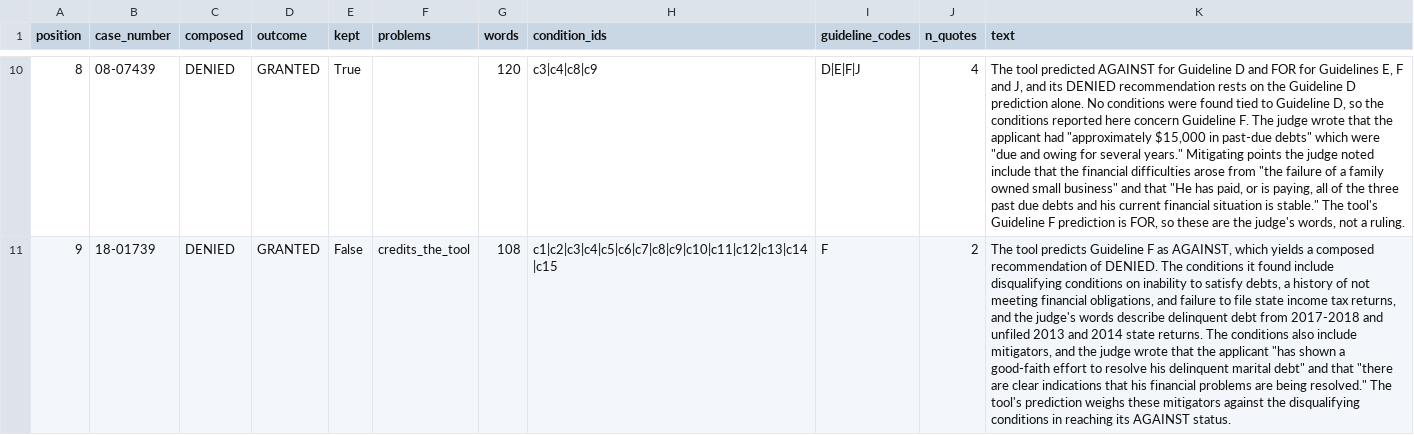
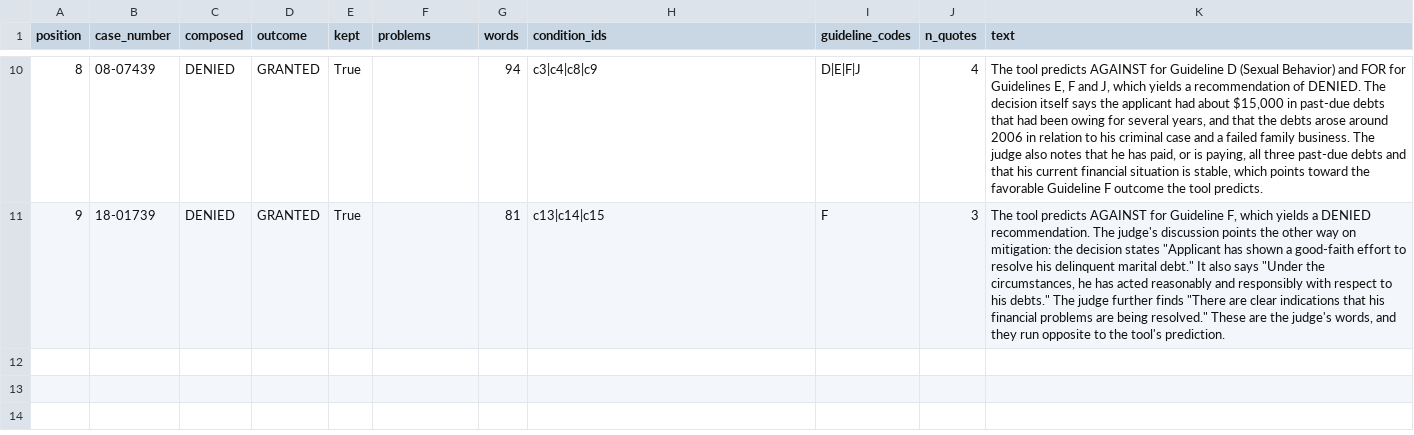
Before and after one commit to Break-Through-Tech/A3-Consulting-1A-adjudicative-guidelines-analyzer, a CSV file: results/llm/notes/rationales.csv, drawn as a sheet; only a part is shown, gaps mark what is left out; the diff covers the shown part only; the diff names each change by its address in the sheet, - before the commit and + after, or states it on an @@ line.

Commit message:
Add the rationales batch: 9 of 10 rationales pass
$0.0034 for 10 requests. The one drop writes condition codes in its text.
Every kept rationale credits the judge, and on the cases the tool gets wrong
it says the judge's discussion points the other way.

```diff
--- a/results/llm/notes/rationales.csv
+++ b/results/llm/notes/rationales.csv
-G10 (words): 120
+G10 (words): 94
-K10 (text): The tool predicted AGAINST for Guideline D and FOR for Guidelines E, F and J, and its DENIED recommendation rests on the Guideline D prediction alone. No conditions were found tied to Guideline D, so the conditions reported here concern Guideline F. The judge wrote that the applicant had "approximately $15,000 in past-due debts" which were "due and owing for several years." Mitigating points the judge noted include that the financial difficulties arose from "the failure of a family owned small business" and that "He has paid, or is paying, all of the three past due debts and his current financial situation is stable." The tool's Guideline F prediction is FOR, so these are the judge's words, not a ruling.
+K10 (text): The tool predicts AGAINST for Guideline D (Sexual Behavior) and FOR for Guidelines E, F and J, which yields a recommendation of DENIED. The decision itself says the applicant had about $15,000 in past-due debts that had been owing for several years, and that the debts arose around 2006 in relation to his criminal case and a failed family business. The judge also notes that he has paid, or is paying, all three past-due debts and that his current financial situation is stable, which points toward the favorable Guideline F outcome the tool predicts.
-E11 (kept): False
+E11 (kept): True
-F11 (problems): credits_the_tool
+F11 (problems): (empty)
-G11 (words): 108
+G11 (words): 81
-H11 (condition_ids): c1|c2|c3|c4|c5|c6|c7|c8|c9|c10|c11|c12|c13|c14|c15
+H11 (condition_ids): c13|c14|c15
-J11 (n_quotes): 2
+J11 (n_quotes): 3
-K11 (text): …tool predicts Guideline F as AGAINST, which yields a composed recommendation of DENIED. The conditions it found include disqualifying conditions on inability to satisfy debts, a history of not meeting financial obligations, and failure to file state income tax returns, and the judge's words describe delinquent debt from 2017-2018 and unfiled 2013 and 2014 state returns. The conditions also include mitigators, and the judge wrote that the applicant "has shown a good-faith effort to resolve his delinquent marital debt" and that "there are clear indications that his financial problems are being resolved." The tool's prediction weighs these mitigators against the disqualifying conditions in reaching its AGAINST status.
+K11 (text): …tool predicts AGAINST for Guideline F, which yields a DENIED recommendation. The judge's discussion points the other way on mitigation: the decision states "Applicant has shown a good-faith effort to resolve his delinquent marital debt." It also says "Under the circumstances, he has acted reasonably and responsibly with respect to his debts." The judge further finds "There are clear indications that his financial problems are being resolved." These are the judge's words, and they run opposite to the tool's prediction.
```
Also changed, not shown: 33 edited cells elsewhere in this file, 13 other files.
